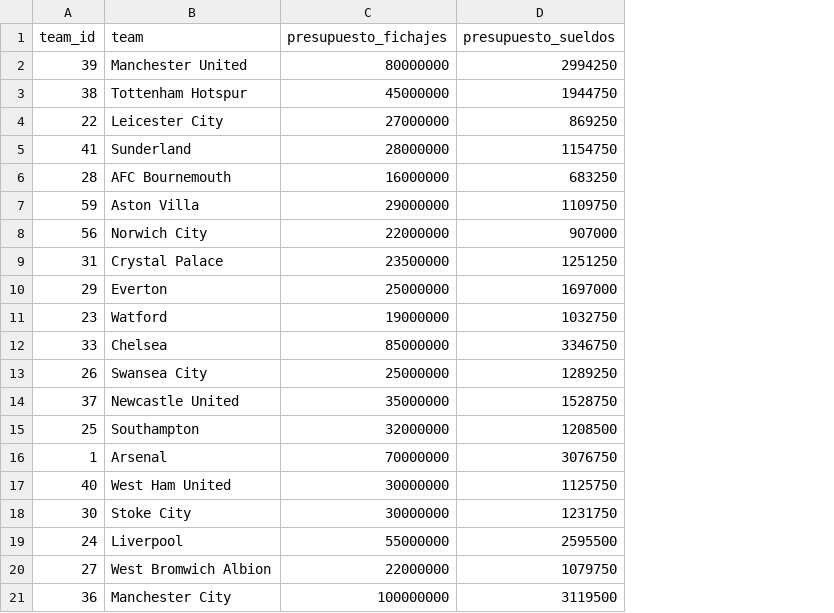
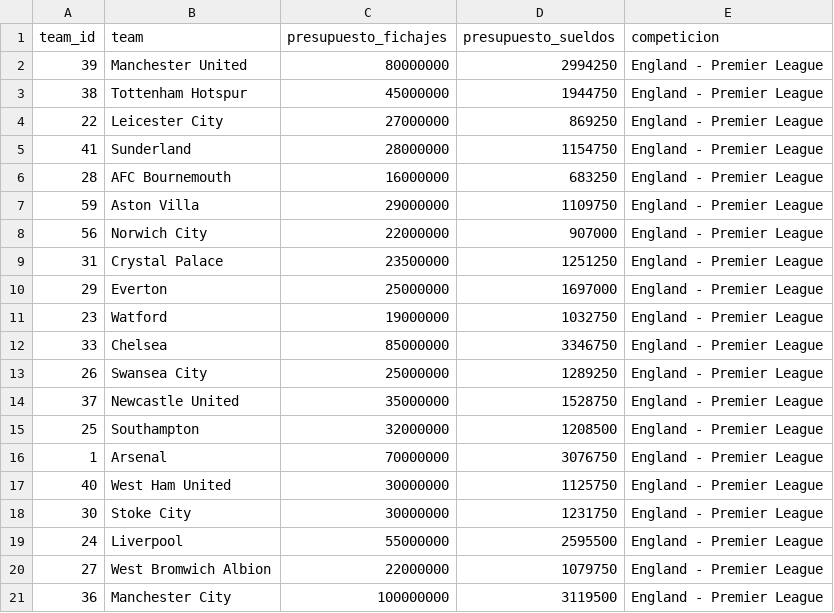
Before and after one commit to Germiprogramer/TFG-Agente-de-Scouting, a CSV file: datos/datos_equipos/premier16_equipos.csv, drawn as a sheet; the diff names each change by its address in the sheet, - before the commit and + after, or states it on an @@ line.

Commit message:
empezando a hacer los datasets generales a falta de la liga francesa

```diff
--- a/datos/datos_equipos/premier16_equipos.csv
+++ b/datos/datos_equipos/premier16_equipos.csv
+column E (competicion), rows 2-21: all England - Premier League
```
Also changed, not shown: datos/datos_equipos/ligue116_equipos.csv, datos/datos_equipos/seriea16_equipos.csv, 14 other files.
